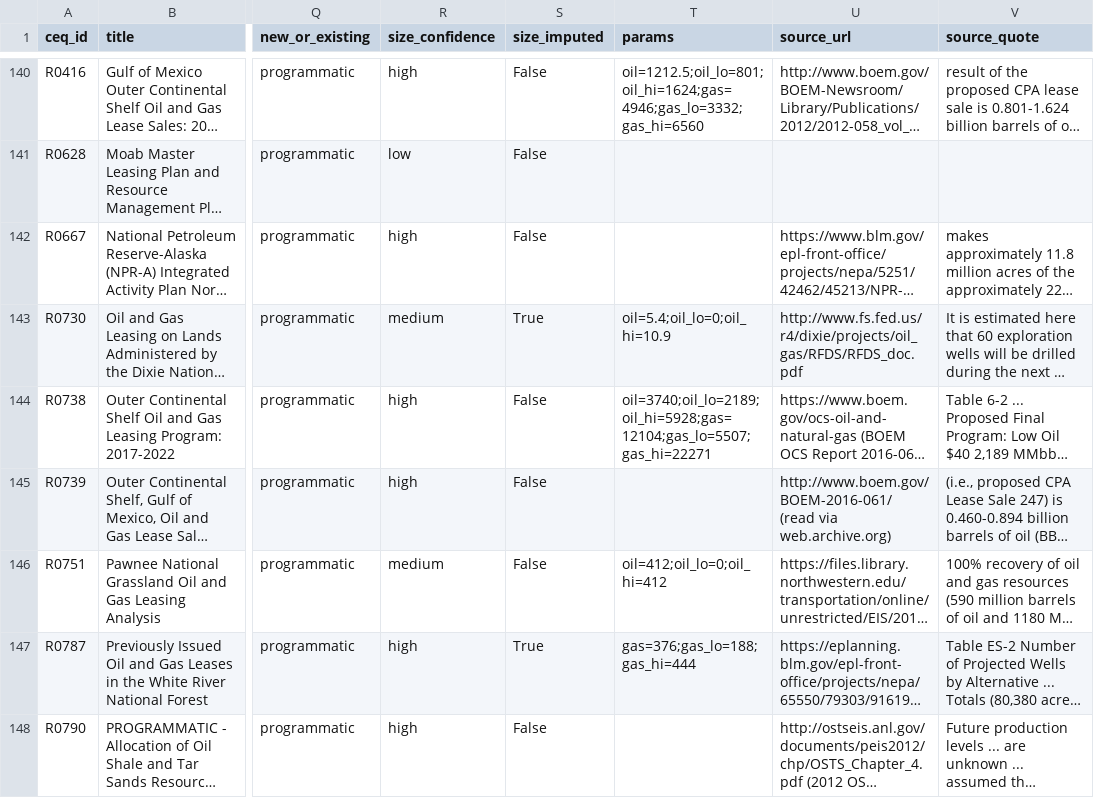
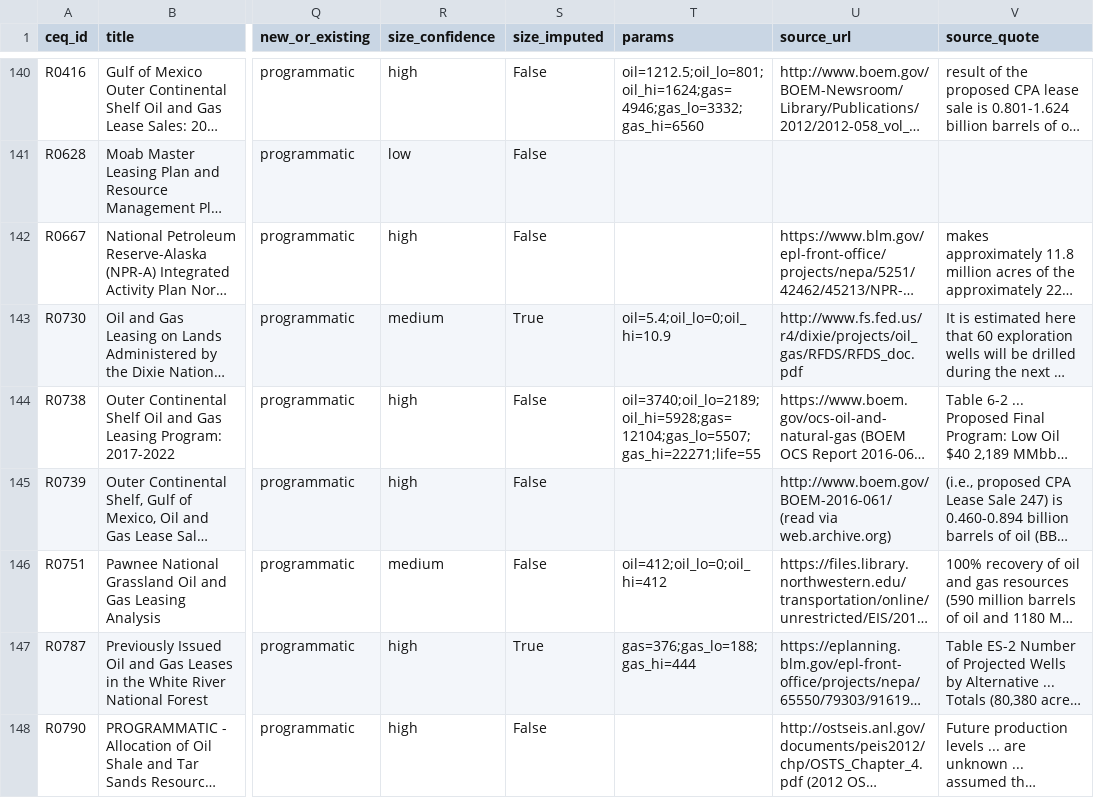
Before and after one commit to hausfath/permitting-scorecard-2026, a CSV file: bw_recount/projects_sized.csv, drawn as a sheet; only a part is shown, gaps mark what is left out; long unchanged cells end in …; the diff covers the shown part only; the diff names each change by its address in the sheet, - before the commit and + after, or states it on an @@ line.

```diff
--- a/bw_recount/projects_sized.csv
+++ b/bw_recount/projects_sized.csv
-T144 (params): oil=3740;oil_lo=2189;oil_hi=5928;gas=12104;gas_lo=5507;gas_hi=22271
+T144 (params): oil=3740;oil_lo=2189;oil_hi=5928;gas=12104;gas_lo=5507;gas_hi=22271;life=55
```
Also changed, not shown: 23 edited cells elsewhere in this file, bw_recount/phase2/projects2.csv, bw_recount/phase2/projects_sized2.csv, 28 other files.
